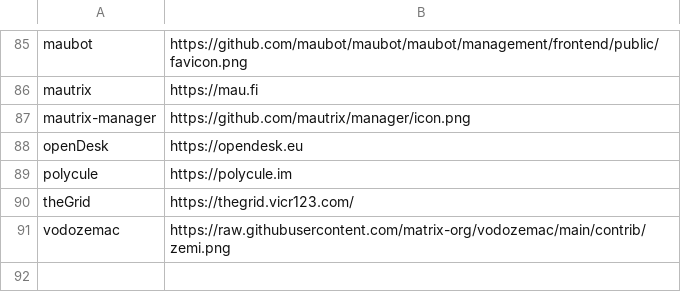
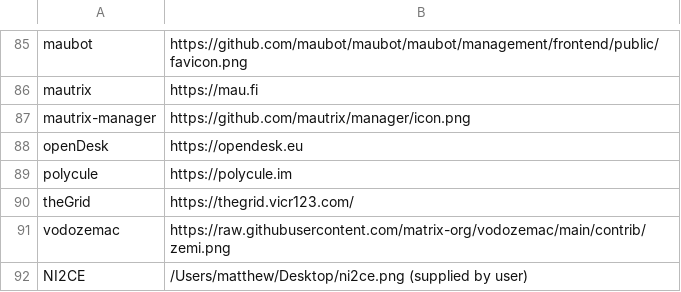
Before and after one commit to ara4n/icons, a TSV file: SOURCES.tsv, drawn as a sheet; only a part is shown, gaps mark what is left out.

```diff
--- a/SOURCES.tsv
+++ b/SOURCES.tsv
@@ -91 +91,2 @@ theGrid	https://thegrid.vicr123.com/
 vodozemac	https://raw.githubusercontent.com/matrix-org/vodozemac/main/contrib/zemi.png
+NI2CE	/Users/matthew/Desktop/ni2ce.png (supplied by user)
```
Also changed, not shown: 2 other files.
